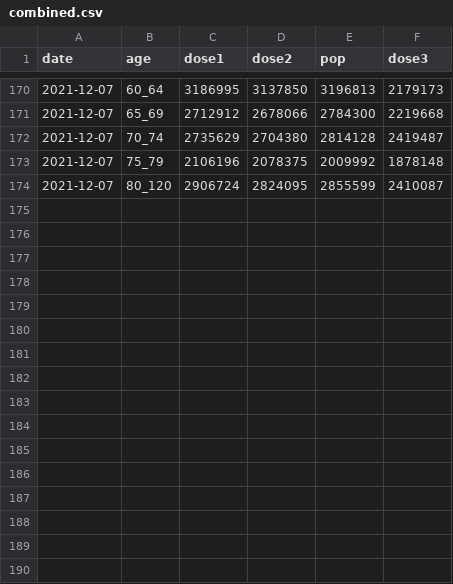
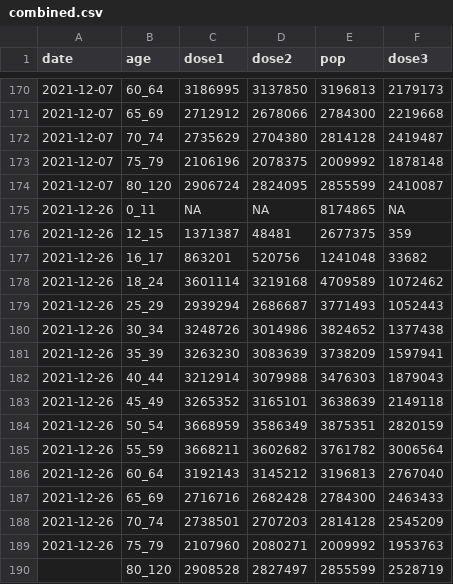
Before and after one commit to flodebarre/covid_vaccination, a CSV file: data/nhs/combined.csv, drawn as a sheet; only a part is shown, gaps mark what is left out.

Commit message:
update with new NHS data

```diff
--- a/data/nhs/combined.csv
+++ b/data/nhs/combined.csv
@@ -174 +174,17 @@ date,age,dose1,dose2,pop,dose3
 2021-12-07,80_120,2906724,2824095,2855599,2410087
+2021-12-26,0_11,NA,NA,8174865,NA
+2021-12-26,12_15,1371387,48481,2677375,359
+2021-12-26,16_17,863201,520756,1241048,33682
+2021-12-26,18_24,3601114,3219168,4709589,1072462
+2021-12-26,25_29,2939294,2686687,3771493,1052443
+2021-12-26,30_34,3248726,3014986,3824652,1377438
+2021-12-26,35_39,3263230,3083639,3738209,1597941
+2021-12-26,40_44,3212914,3079988,3476303,1879043
+2021-12-26,45_49,3265352,3165101,3638639,2149118
+2021-12-26,50_54,3668959,3586349,3875351,2820159
+2021-12-26,55_59,3668211,3602682,3761782,3006564
+2021-12-26,60_64,3192143,3145212,3196813,2767040
+2021-12-26,65_69,2716716,2682428,2784300,2463433
+2021-12-26,70_74,2738501,2707203,2814128,2545209
+2021-12-26,75_79,2107960,2080271,2009992,1953763
+,80_120,2908528,2827497,2855599,2528719
```
Also changed, not shown: data/nhs/tmp.csv.
